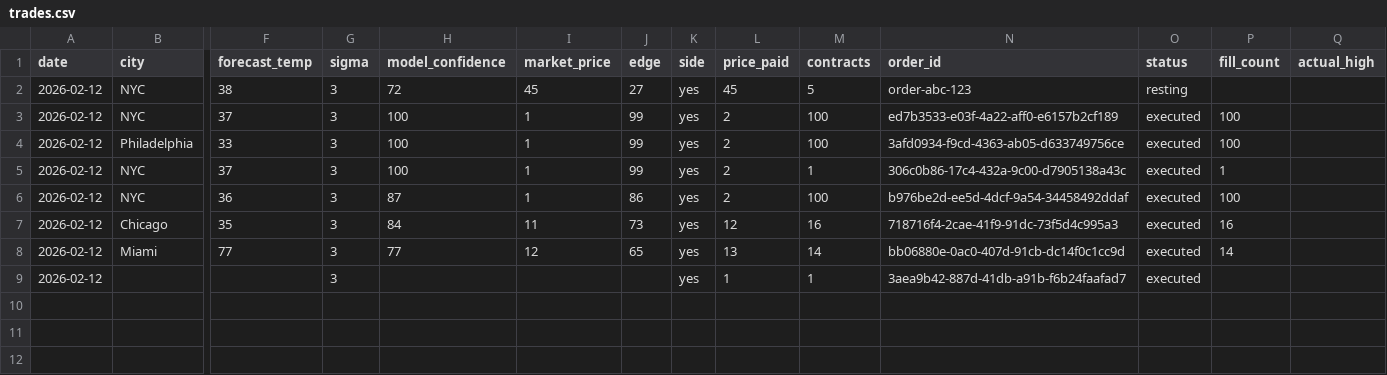
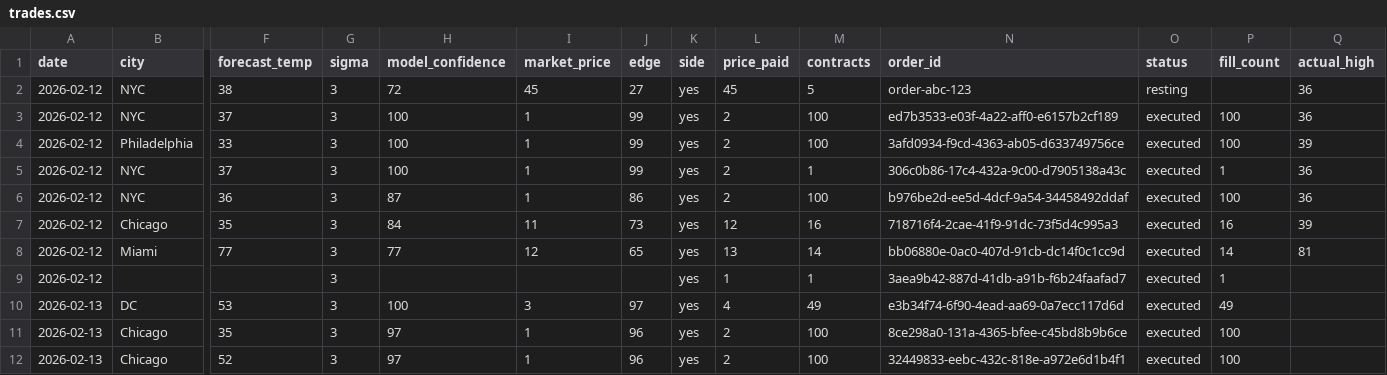
Before and after one commit to jonathan-chamberlin/notion-executive-assistant, a CSV file: skills/kalshi/trades.csv, drawn as a sheet; only a part is shown, gaps mark what is left out; rows hold the shown columns only; the diff names each change by its address in the sheet, - before the commit and + after, or states it on an @@ line.

```diff
--- a/skills/kalshi/trades.csv
+++ b/skills/kalshi/trades.csv
-Q2:Q3 (actual_high): (empty)
+Q2:Q3 (actual_high): 36
-Q4 (actual_high): (empty)
+Q4 (actual_high): 39
-Q5:Q6 (actual_high): (empty)
+Q5:Q6 (actual_high): 36
-Q7 (actual_high): (empty)
+Q7 (actual_high): 39
-Q8 (actual_high): (empty)
+Q8 (actual_high): 81
-P9 (fill_count): (empty)
+P9 (fill_count): 1
+row 10: 2026-02-13 | DC | 53 | 3 | 100 | 3 | 97 | yes | 4 | 49 | e3b34f74-6f90-4ead-aa69-0a7ecc117d6d | executed | 49
+row 11: 2026-02-13 | Chicago | 35 | 3 | 97 | 1 | 96 | yes | 2 | 100 | 8ce298a0-131a-4365-bfee-c45bd8b9b6ce | executed | 100
+row 12: 2026-02-13 | Chicago | 52 | 3 | 97 | 1 | 96 | yes | 2 | 100 | 32449833-eebc-432c-818e-a972e6d1b4f1 | executed | 100
```
Also changed, not shown: 12 other files.
